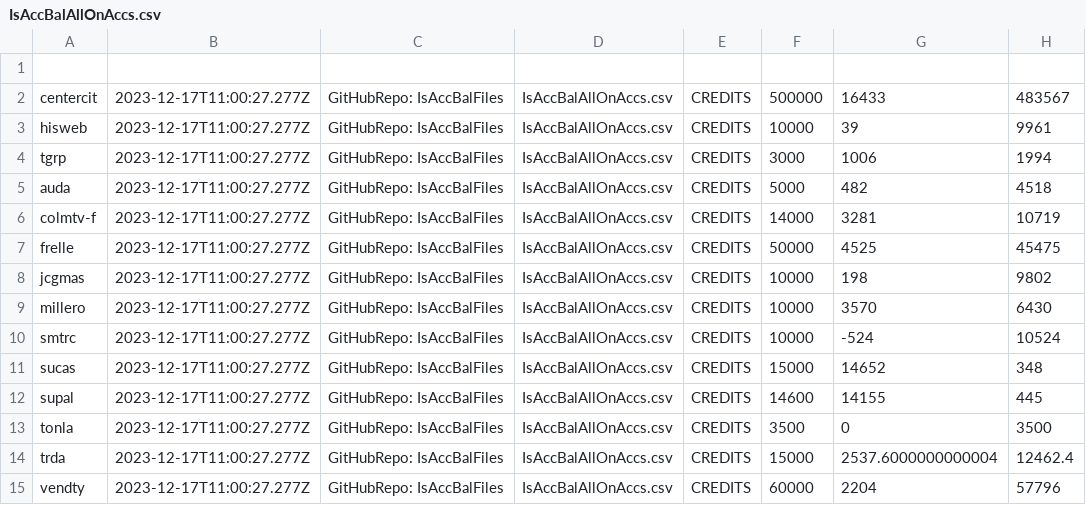
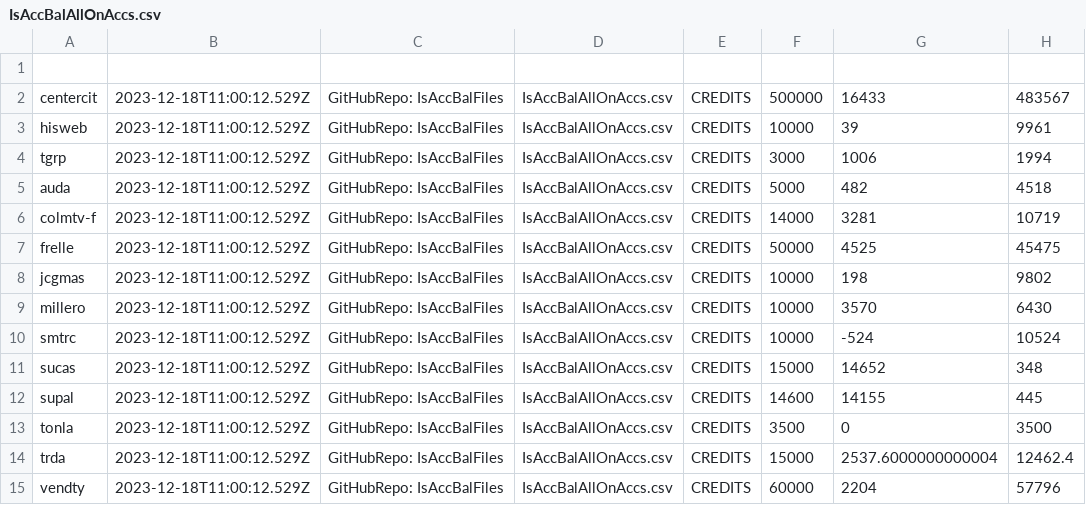
Before and after one commit to AdolfoBejarano/IsAccBalFiles, a CSV file: IsAccBalAllOnAccs.csv, drawn as a sheet.

Commit message:
IsAccBalAllOnAccs.csv

```diff
--- a/IsAccBalAllOnAccs.csv
+++ b/IsAccBalAllOnAccs.csv
@@ -1,15 +1,15 @@
 
-centercit,2023-12-17T11:00:27.277Z,GitHubRepo: IsAccBalFiles,IsAccBalAllOnAccs.csv,CREDITS,500000,16433,483567,
-hisweb,2023-12-17T11:00:27.277Z,GitHubRepo: IsAccBalFiles,IsAccBalAllOnAccs.csv,CREDITS,10000,39,9961,
-tgrp,2023-12-17T11:00:27.277Z,GitHubRepo: IsAccBalFiles,IsAccBalAllOnAccs.csv,CREDITS,3000,1006,1994,
-auda,2023-12-17T11:00:27.277Z,GitHubRepo: IsAccBalFiles,IsAccBalAllOnAccs.csv,CREDITS,5000,482,4518,
-colmtv-f,2023-12-17T11:00:27.277Z,GitHubRepo: IsAccBalFiles,IsAccBalAllOnAccs.csv,CREDITS,14000,3281,10719,
-frelle,2023-12-17T11:00:27.277Z,GitHubRepo: IsAccBalFiles,IsAccBalAllOnAccs.csv,CREDITS,50000,4525,45475,
-jcgmas,2023-12-17T11:00:27.277Z,GitHubRepo: IsAccBalFiles,IsAccBalAllOnAccs.csv,CREDITS,10000,198,9802,
-millero,2023-12-17T11:00:27.277Z,GitHubRepo: IsAccBalFiles,IsAccBalAllOnAccs.csv,CREDITS,10000,3570,6430,
-smtrc,2023-12-17T11:00:27.277Z,GitHubRepo: IsAccBalFiles,IsAccBalAllOnAccs.csv,CREDITS,10000,-524,10524,
-sucas,2023-12-17T11:00:27.277Z,GitHubRepo: IsAccBalFiles,IsAccBalAllOnAccs.csv,CREDITS,15000,14652,348,
-supal,2023-12-17T11:00:27.277Z,GitHubRepo: IsAccBalFiles,IsAccBalAllOnAccs.csv,CREDITS,14600,14155,445,
-tonla,2023-12-17T11:00:27.277Z,GitHubRepo: IsAccBalFiles,IsAccBalAllOnAccs.csv,CREDITS,3500,0,3500,
-trda,2023-12-17T11:00:27.277Z,GitHubRepo: IsAccBalFiles,IsAccBalAllOnAccs.csv,CREDITS,15000,2537.6000000000004,12462.4,
-vendty,2023-12-17T11:00:27.277Z,GitHubRepo: IsAccBalFiles,IsAccBalAllOnAccs.csv,CREDITS,60000,2204,57796
+centercit,2023-12-18T11:00:12.529Z,GitHubRepo: IsAccBalFiles,IsAccBalAllOnAccs.csv,CREDITS,500000,16433,483567,
+hisweb,2023-12-18T11:00:12.529Z,GitHubRepo: IsAccBalFiles,IsAccBalAllOnAccs.csv,CREDITS,10000,39,9961,
+tgrp,2023-12-18T11:00:12.529Z,GitHubRepo: IsAccBalFiles,IsAccBalAllOnAccs.csv,CREDITS,3000,1006,1994,
+auda,2023-12-18T11:00:12.529Z,GitHubRepo: IsAccBalFiles,IsAccBalAllOnAccs.csv,CREDITS,5000,482,4518,
+colmtv-f,2023-12-18T11:00:12.529Z,GitHubRepo: IsAccBalFiles,IsAccBalAllOnAccs.csv,CREDITS,14000,3281,10719,
+frelle,2023-12-18T11:00:12.529Z,GitHubRepo: IsAccBalFiles,IsAccBalAllOnAccs.csv,CREDITS,50000,4525,45475,
+jcgmas,2023-12-18T11:00:12.529Z,GitHubRepo: IsAccBalFiles,IsAccBalAllOnAccs.csv,CREDITS,10000,198,9802,
+millero,2023-12-18T11:00:12.529Z,GitHubRepo: IsAccBalFiles,IsAccBalAllOnAccs.csv,CREDITS,10000,3570,6430,
+smtrc,2023-12-18T11:00:12.529Z,GitHubRepo: IsAccBalFiles,IsAccBalAllOnAccs.csv,CREDITS,10000,-524,10524,
+sucas,2023-12-18T11:00:12.529Z,GitHubRepo: IsAccBalFiles,IsAccBalAllOnAccs.csv,CREDITS,15000,14652,348,
+supal,2023-12-18T11:00:12.529Z,GitHubRepo: IsAccBalFiles,IsAccBalAllOnAccs.csv,CREDITS,14600,14155,445,
+tonla,2023-12-18T11:00:12.529Z,GitHubRepo: IsAccBalFiles,IsAccBalAllOnAccs.csv,CREDITS,3500,0,3500,
+trda,2023-12-18T11:00:12.529Z,GitHubRepo: IsAccBalFiles,IsAccBalAllOnAccs.csv,CREDITS,15000,2537.6000000000004,12462.4,
+vendty,2023-12-18T11:00:12.529Z,GitHubRepo: IsAccBalFiles,IsAccBalAllOnAccs.csv,CREDITS,60000,2204,57796
```
